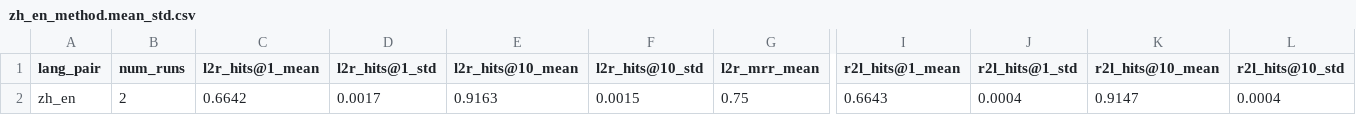
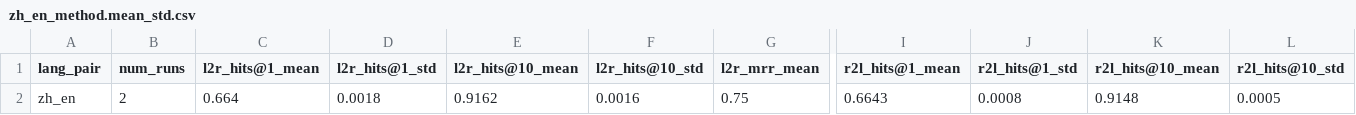
Before and after one commit to Knightzheng/GP-MMEA-TL, a CSV file: reports/auto_decision_tmp/v2_tuned/zh_en_method.mean_std.csv, drawn as a sheet; only a part is shown, gaps mark what is left out; the diff names each change by its address in the sheet, - before the commit and + after, or states it on an @@ line.

```diff
--- a/reports/auto_decision_tmp/v2_tuned/zh_en_method.mean_std.csv
+++ b/reports/auto_decision_tmp/v2_tuned/zh_en_method.mean_std.csv
-C2 (l2r_hits@1_mean): 0.6642
+C2 (l2r_hits@1_mean): 0.664
-D2 (l2r_hits@1_std): 0.0017
+D2 (l2r_hits@1_std): 0.0018
-E2 (l2r_hits@10_mean): 0.9163
+E2 (l2r_hits@10_mean): 0.9162
-F2 (l2r_hits@10_std): 0.0015
+F2 (l2r_hits@10_std): 0.0016
-J2 (r2l_hits@1_std): 0.0004
+J2 (r2l_hits@1_std): 0.0008
-K2 (r2l_hits@10_mean): 0.9147
+K2 (r2l_hits@10_mean): 0.9148
-L2 (r2l_hits@10_std): 0.0004
+L2 (r2l_hits@10_std): 0.0005
```
Also changed, not shown: reports/auto_decision_tmp/v2_tuned/FBDB15K_method.mean_std.csv, reports/auto_decision_tmp/v2_tuned/FBDB15K_method.summary.csv, 1 other file.
